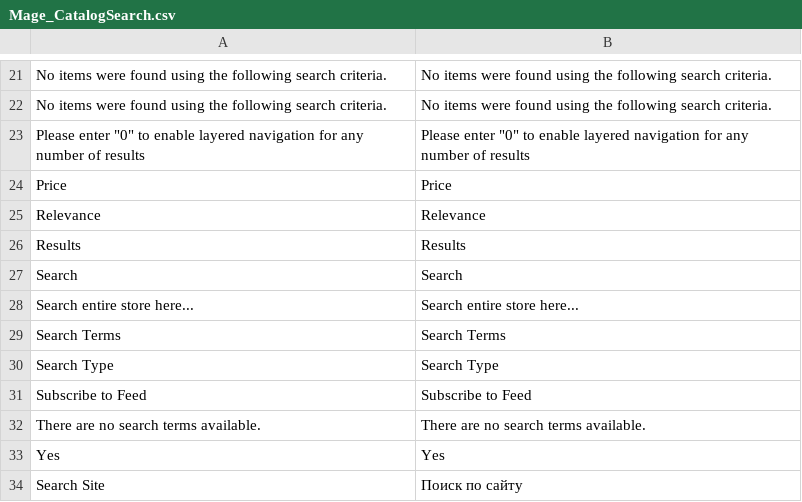
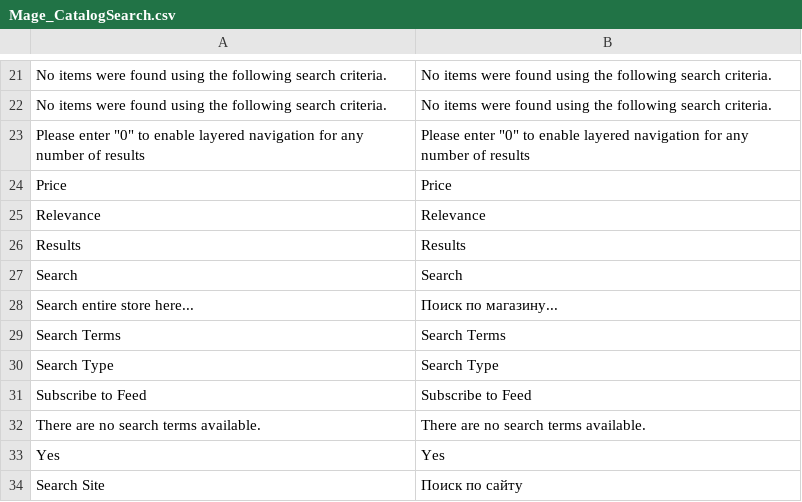
Before and after one commit to asid82/magento_russian_locale, a CSV file: ru_RU/Mage_CatalogSearch.csv, drawn as a sheet; only a part is shown, gaps mark what is left out.

```diff
--- a/ru_RU/Mage_CatalogSearch.csv
+++ b/ru_RU/Mage_CatalogSearch.csv
@@ -27,3 +27,3 @@
 "Search","Search"
-"Search entire store here...","Search entire store here..."
+"Search entire store here...","Поиск по магазину..."
 "Search Terms","Search Terms"
```
Also changed, not shown: ru_RU/Mage_Catalog.csv, ru_RU/Mage_Checkout.csv, 1 other file.
